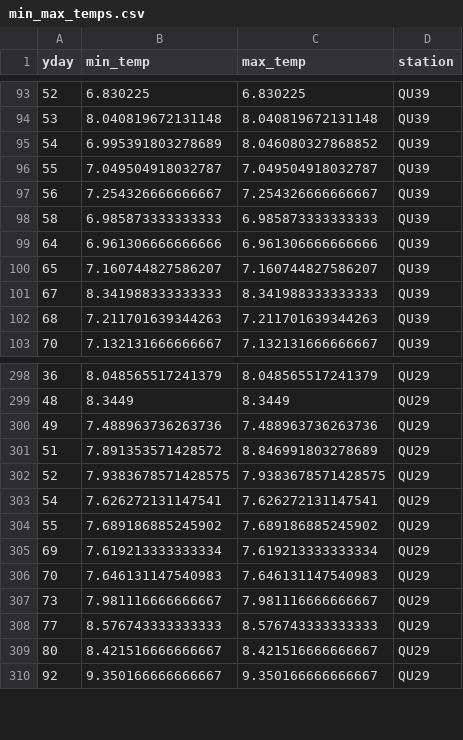
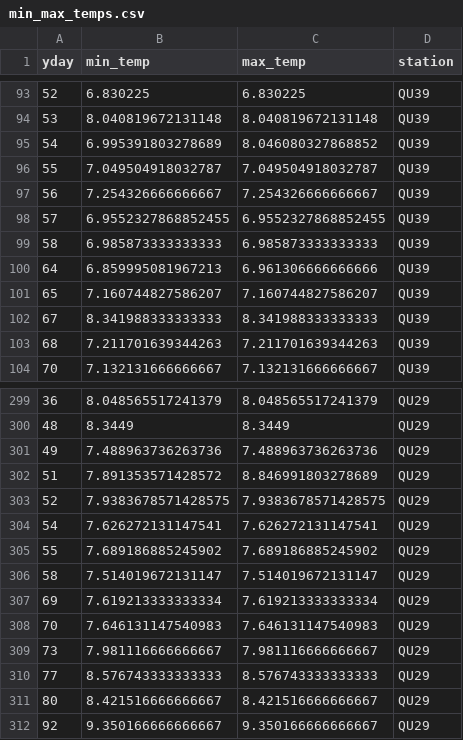
Before and after one commit to HakaiInstitute/jsp-time-series, a CSV file: data/min_max_temps.csv, drawn as a sheet; only a part is shown, gaps mark what is left out.

```diff
--- a/data/min_max_temps.csv
+++ b/data/min_max_temps.csv
@@ -97,4 +97,5 @@ yday,min_temp,max_temp,station
 56,7.254326666666667,7.254326666666667,QU39
+57,6.9552327868852455,6.9552327868852455,QU39
 58,6.985873333333333,6.985873333333333,QU39
-64,6.961306666666666,6.961306666666666,QU39
+64,6.859995081967213,6.961306666666666,QU39
 65,7.160744827586207,7.160744827586207,QU39
@@ -304,2 +305,3 @@ yday,min_temp,max_temp,station
 55,7.689186885245902,7.689186885245902,QU29
+58,7.514019672131147,7.514019672131147,QU29
 69,7.619213333333334,7.619213333333334,QU29
```
Also changed, not shown: data/average_temps.csv, data/ctd_all.csv, 15 other files.
